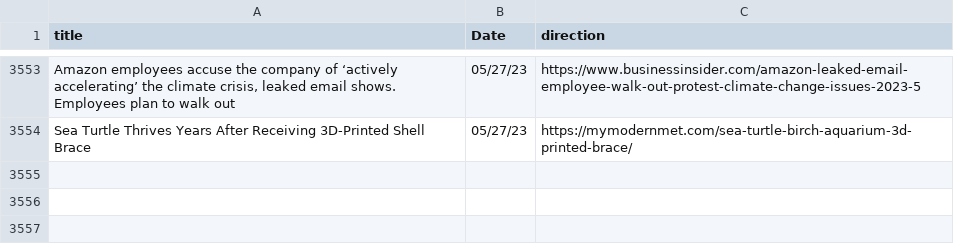
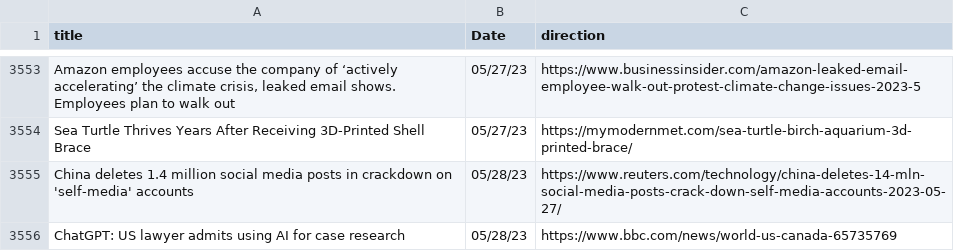
Before and after one commit to jesusyanez/Reddit-scraper-to-html-table, a CSV file: data/techline_data.csv, drawn as a sheet; only a part is shown, gaps mark what is left out; the diff names each change by its address in the sheet, - before the commit and + after, or states it on an @@ line.

```diff
--- a/data/techline_data.csv
+++ b/data/techline_data.csv
+row 3555: China deletes 1.4 million social media posts in crackdown on 'self-media' accounts | 05/28/23 | https://www.reuters.com/technology/china-deletes-14-mln-social-media-posts-crack-down-self-media-accounts-2023-05-27/
+row 3556: ChatGPT: US lawyer admits using AI for case research | 05/28/23 | https://www.bbc.com/news/world-us-canada-65735769
```
Also changed, not shown: data/reddit_submissions.csv.
